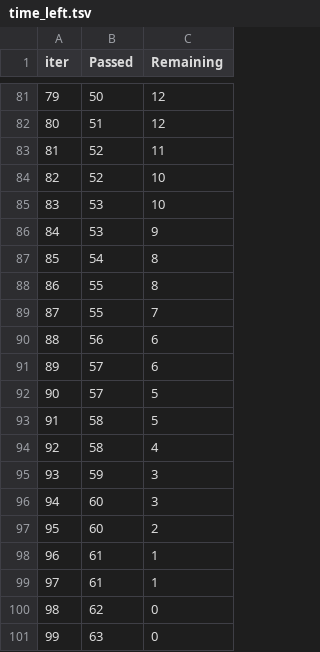
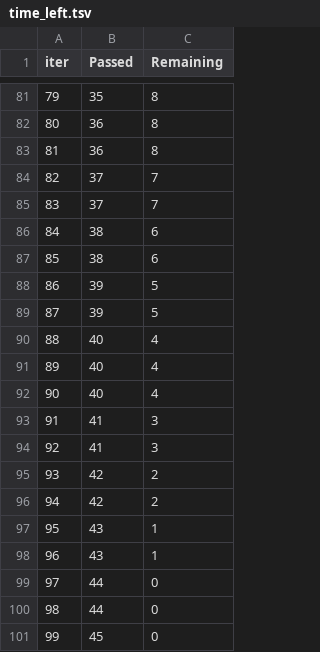
Before and after one commit to Dipraz/Machine_Learning_Project, a TSV file: catboost_info/time_left.tsv, drawn as a sheet; only a part is shown, gaps mark what is left out; the diff covers the shown part only.

```diff
--- a/catboost_info/time_left.tsv
+++ b/catboost_info/time_left.tsv
@@ -81,21 +81,21 @@ iter	Passed	Remaining
-79	50	12
-80	51	12
-81	52	11
-82	52	10
-83	53	10
-84	53	9
-85	54	8
-86	55	8
-87	55	7
-88	56	6
-89	57	6
-90	57	5
-91	58	5
-92	58	4
-93	59	3
-94	60	3
-95	60	2
-96	61	1
-97	61	1
-98	62	0
-99	63	0
+79	35	8
+80	36	8
+81	36	8
+82	37	7
+83	37	7
+84	38	6
+85	38	6
+86	39	5
+87	39	5
+88	40	4
+89	40	4
+90	40	4
+91	41	3
+92	41	3
+93	42	2
+94	42	2
+95	43	1
+96	43	1
+97	44	0
+98	44	0
+99	45	0
```
Also changed, not shown: 155 edited cells elsewhere in this file, 6 other files.
